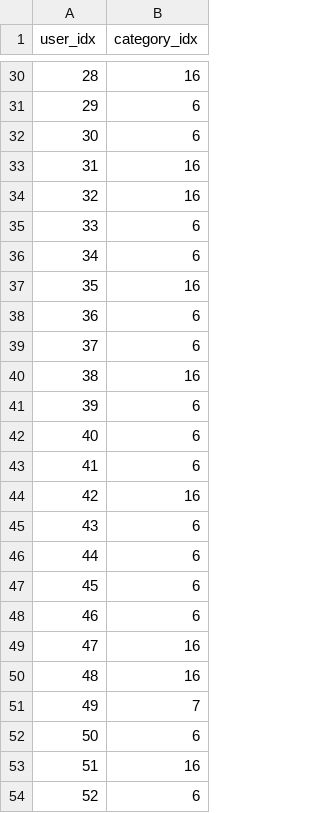
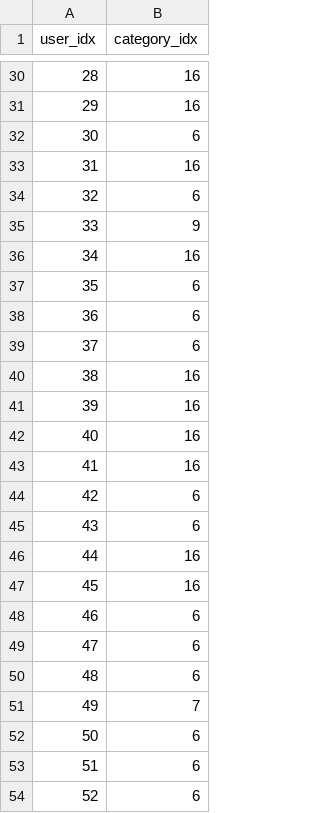
Before and after one commit to gbj20/audioshots-recommendation-ml, a CSV file: data/processed/user_category_idx.csv, drawn as a sheet; only a part is shown, gaps mark what is left out; the diff covers the shown part only.

Commit message:
Update processed interaction and mapping datasets
Refreshed ml_interactions.csv, user_category_idx.csv, and user_category_map.csv with new or updated user-item interaction data and mappings. These changes likely reflect new data ingestion, preprocessing, or corrections to the dataset, and may impact downstream model training and evaluation. The recommender model and related notebook were also updated, likely to reflect retraining or new results based on the revised data.

```diff
--- a/data/processed/user_category_idx.csv
+++ b/data/processed/user_category_idx.csv
@@ -30,9 +30,9 @@ user_idx,category_idx
 28,16
-29,6
+29,16
 30,6
 31,16
-32,16
-33,6
-34,6
-35,16
+32,6
+33,9
+34,16
+35,6
 36,6
@@ -40,15 +40,15 @@ user_idx,category_idx
 38,16
-39,6
-40,6
-41,6
-42,16
+39,16
+40,16
+41,16
+42,6
 43,6
-44,6
-45,6
+44,16
+45,16
 46,6
-47,16
-48,16
+47,6
+48,6
 49,7
 50,6
-51,16
+51,6
 52,6
```
Also changed, not shown: 14 edited cells elsewhere in this file, data/processed/ml_interactions.csv, data/processed/user_category_map.csv, 2 other files.
